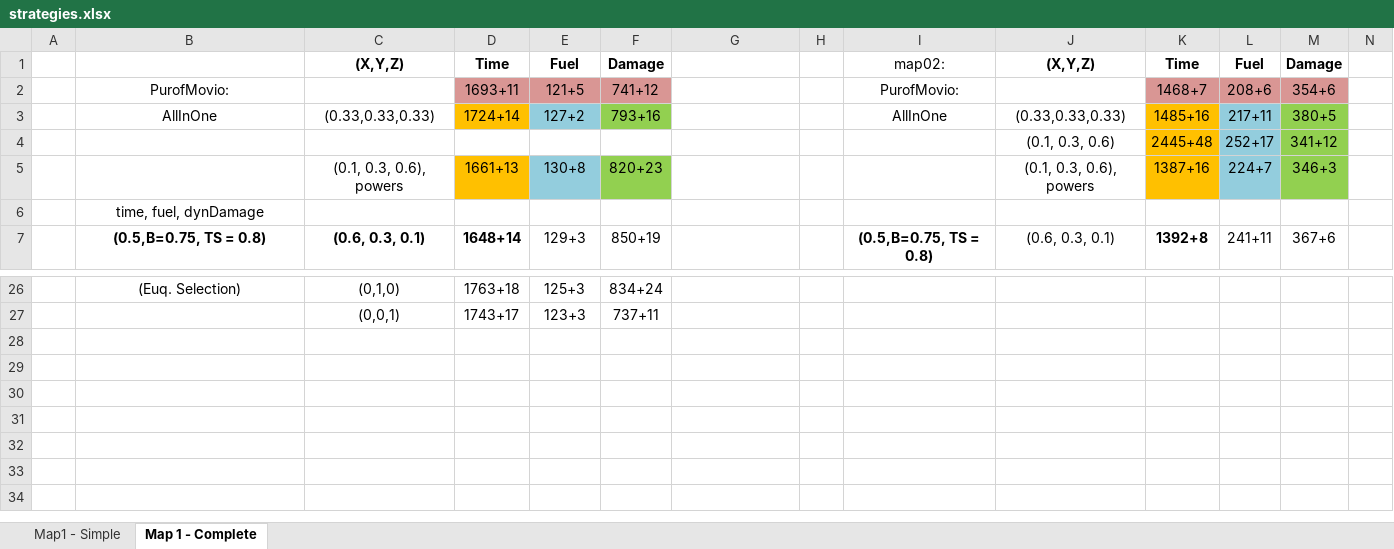
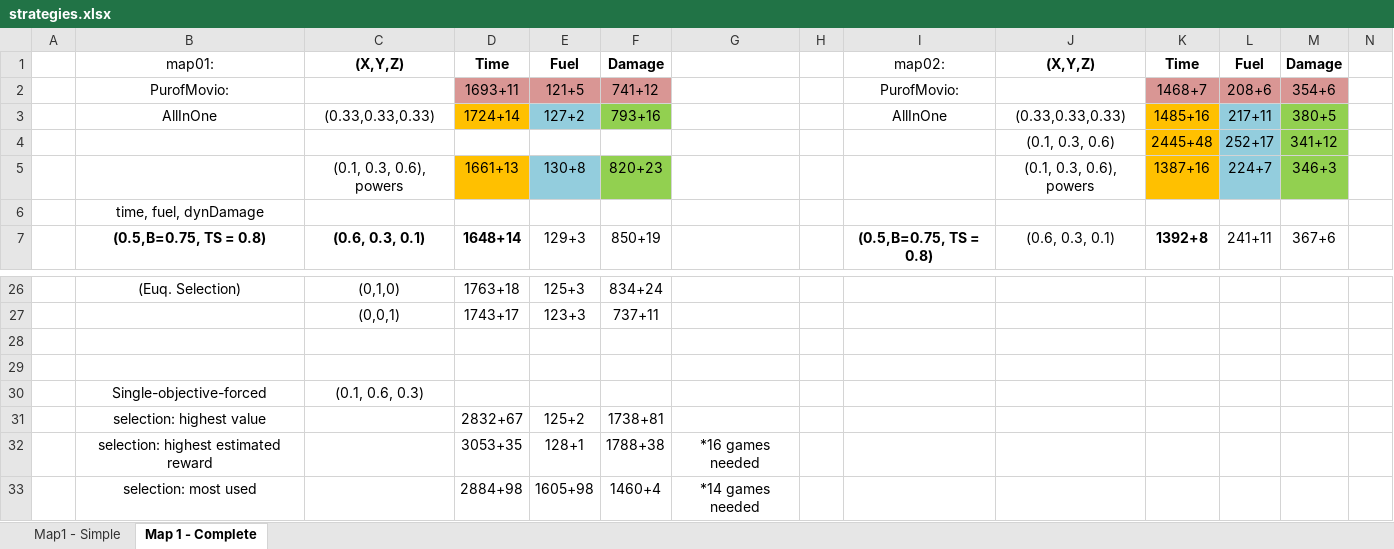
Before and after one commit to EssexUniversityMCTS/MultiObjectiveMCTS, an Excel workbook: strategies.xlsx, sheet Map 1 - Complete, drawn as a sheet; only a part is shown, gaps mark what is left out; values as stored, in another font and other column widths than the file's, no borders; rows hold the shown columns only; the diff names each change by its address in the sheet, - before the commit and + after, or states it on an @@ line.

Commit message:
adding a single objective MCTS controller for comparisons

```diff
--- a/strategies.xlsx (sheet Map 1 - Complete)
+++ b/strategies.xlsx (sheet Map 1 - Complete)
-B1: (empty)
+B1: map01:
+row 28: (empty)
+row 29: (empty)
+row 30:  | Single-objective-forced | (0.1, 0.6, 0.3)
+row 31:  | selection: highest value |  | 2832+67 | 125+2 | 1738+81
+row 32:  | selection: highest estimated reward |  | 3053+35 | 128+1 | 1788+38 | *16 games needed
+row 33:  | selection: most used |  | 2884+98 | 1605+98 | 1460+4 | *14 games needed
```
Also changed, not shown: 18 other files.
